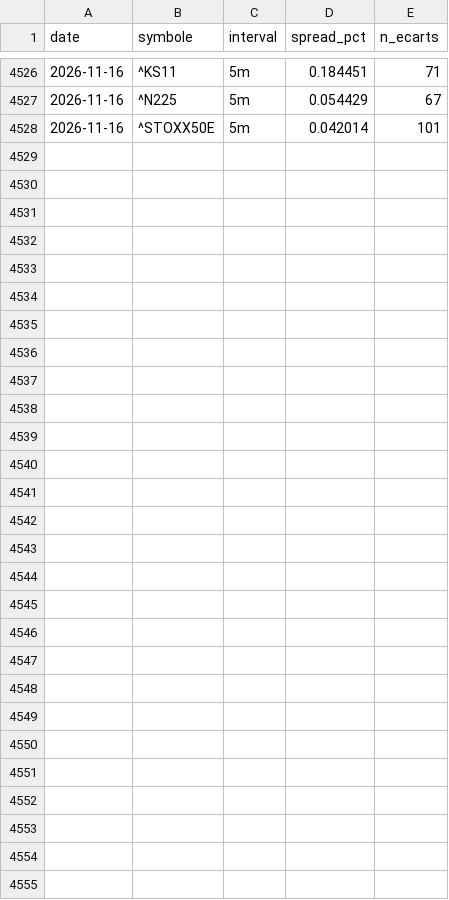
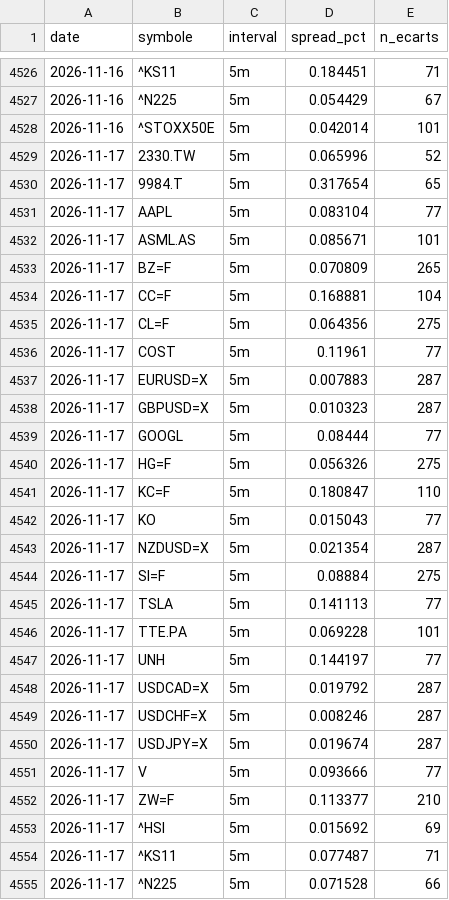
Before and after one commit to David-GNLF/marketlab, a CSV file: data_local/spreads_mesures.csv, drawn as a sheet; only a part is shown, gaps mark what is left out; the diff names each change by its address in the sheet, - before the commit and + after, or states it on an @@ line.

```diff
--- a/data_local/spreads_mesures.csv
+++ b/data_local/spreads_mesures.csv
+row 4529: 2026-11-17 | 2330.TW | 5m | 0.065996 | 52
+row 4530: 2026-11-17 | 9984.T | 5m | 0.317654 | 65
+row 4531: 2026-11-17 | AAPL | 5m | 0.083104 | 77
+row 4532: 2026-11-17 | ASML.AS | 5m | 0.085671 | 101
+row 4533: 2026-11-17 | BZ=F | 5m | 0.070809 | 265
+row 4534: 2026-11-17 | CC=F | 5m | 0.168881 | 104
+row 4535: 2026-11-17 | CL=F | 5m | 0.064356 | 275
+row 4536: 2026-11-17 | COST | 5m | 0.11961 | 77
+row 4537: 2026-11-17 | EURUSD=X | 5m | 0.007883 | 287
+row 4538: 2026-11-17 | GBPUSD=X | 5m | 0.010323 | 287
+row 4539: 2026-11-17 | GOOGL | 5m | 0.08444 | 77
+row 4540: 2026-11-17 | HG=F | 5m | 0.056326 | 275
+row 4541: 2026-11-17 | KC=F | 5m | 0.180847 | 110
+row 4542: 2026-11-17 | KO | 5m | 0.015043 | 77
+row 4543: 2026-11-17 | NZDUSD=X | 5m | 0.021354 | 287
+row 4544: 2026-11-17 | SI=F | 5m | 0.08884 | 275
+row 4545: 2026-11-17 | TSLA | 5m | 0.141113 | 77
+row 4546: 2026-11-17 | TTE.PA | 5m | 0.069228 | 101
+row 4547: 2026-11-17 | UNH | 5m | 0.144197 | 77
+row 4548: 2026-11-17 | USDCAD=X | 5m | 0.019792 | 287
+row 4549: 2026-11-17 | USDCHF=X | 5m | 0.008246 | 287
+row 4550: 2026-11-17 | USDJPY=X | 5m | 0.019674 | 287
+row 4551: 2026-11-17 | V | 5m | 0.093666 | 77
+row 4552: 2026-11-17 | ZW=F | 5m | 0.113377 | 210
+row 4553: 2026-11-17 | ^HSI | 5m | 0.015692 | 69
+row 4554: 2026-11-17 | ^KS11 | 5m | 0.077487 | 71
+row 4555: 2026-11-17 | ^N225 | 5m | 0.071528 | 66
```
Also changed, not shown: data_local/banc_ventes.csv, data_local/journal_chaine.csv, 10 other files.
